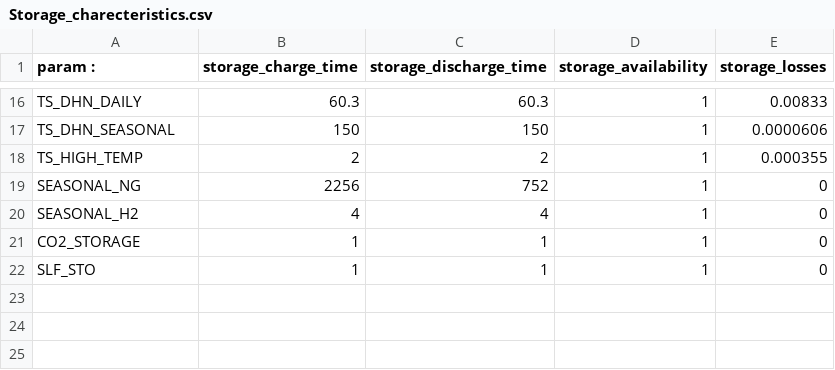
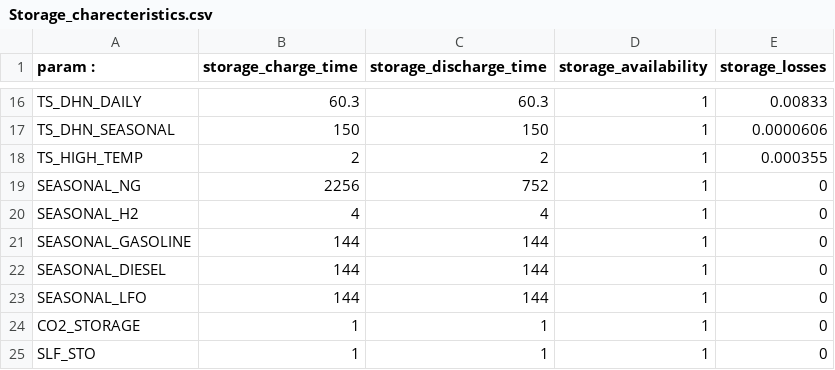
Before and after one commit to nat1236/EnergyScope, a CSV file: Data/Developper_data/Storage_charecteristics.csv, drawn as a sheet; only a part is shown, gaps mark what is left out.

```diff
--- a/Data/Developper_data/Storage_charecteristics.csv
+++ b/Data/Developper_data/Storage_charecteristics.csv
@@ -20,2 +20,5 @@ SEASONAL_NG;2256;752;1;0
 SEASONAL_H2 ;4;4;1;0
+SEASONAL_GASOLINE;144;144;1;0
+SEASONAL_DIESEL;144;144;1;0
+SEASONAL_LFO;144;144;1;0
 CO2_STORAGE ;1;1;1;0
```
Also changed, not shown: Data/Developper_data/Storage_eff_in.csv, Data/Developper_data/Storage_eff_out.csv, 5 other files.
